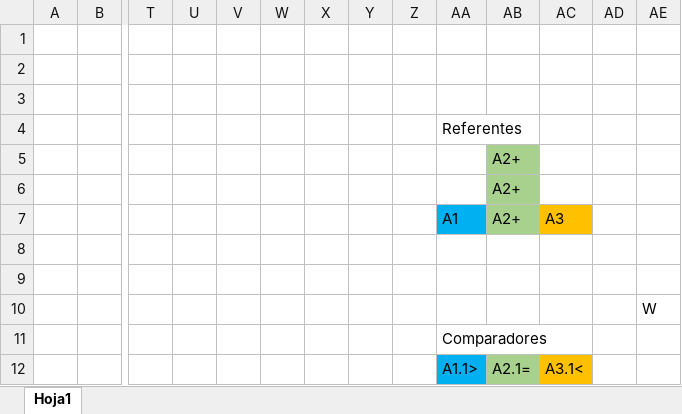
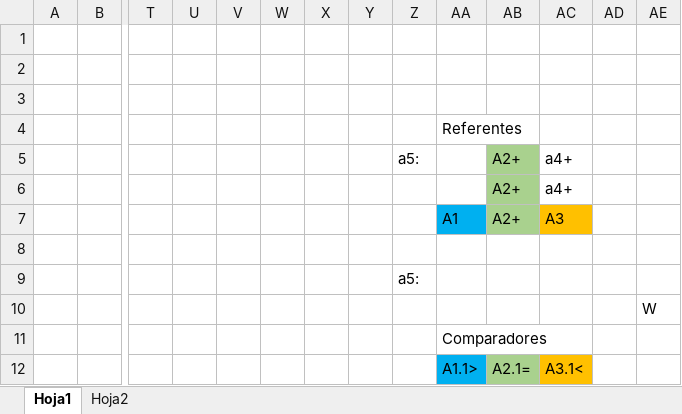
Before and after one commit to Aveleyraa/Relacion_Pregutas, an Excel workbook: preguntas_relacionadas/p_formula.xlsx, sheet Hoja1, drawn as a sheet; only a part is shown, gaps mark what is left out; values as stored, in another font and other column widths than the file's, no borders; removed rows and columns are numbered as before the commit, all else as after; rows hold the shown columns only; the diff names each change by its address in the sheet, - before the commit and + after, or states it on an @@ line.

```diff
--- a/preguntas_relacionadas/p_formula.xlsx (sheet Hoja1)
+++ b/preguntas_relacionadas/p_formula.xlsx (sheet Hoja1)
+sheet tab: Hoja2
-row 5:  |  |  |  |  |  |  |  |  |  | A2+
-row 6:  |  |  |  |  |  |  |  |  |  | A2+
+row 5:  |  |  |  |  |  |  |  | a5: |  | A2+ | a4+
+row 6:  |  |  |  |  |  |  |  |  |  | A2+ | a4+
-Z9: (empty)
+Z9: a5:
```
Also changed, not shown: 3 other files.
